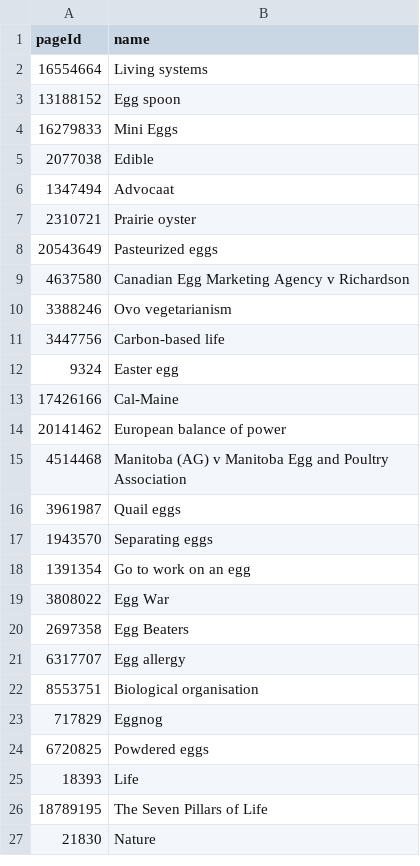
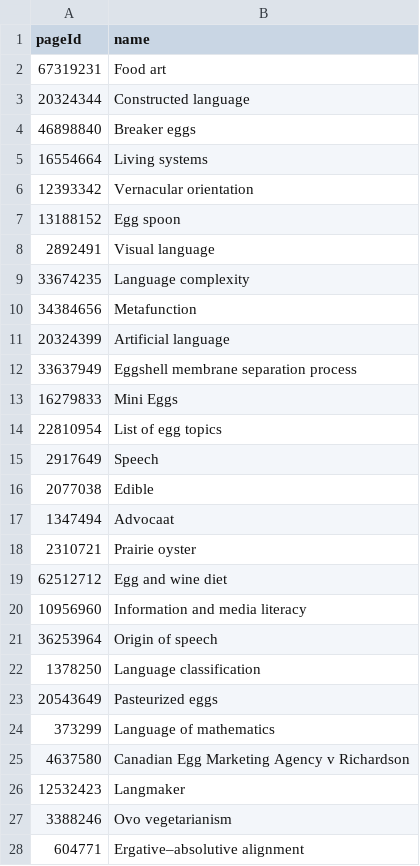
Before and after one commit to vincevannoort/data-intensive-systems-wikipedia-similarity, a CSV file: output/names.csv, drawn as a sheet; only a part is shown; the shorter side is filled out with more unchanged rows; the diff covers the shown part only; the diff names each change by its address in the sheet, - before the commit and + after, or states it on an @@ line.

```diff
--- a/output/names.csv
+++ b/output/names.csv
+row 2: 67319231 | Food art
+row 3: 20324344 | Constructed language
+row 4: 46898840 | Breaker eggs
+row 6: 12393342 | Vernacular orientation
+row 8: 2892491 | Visual language
+row 9: 33674235 | Language complexity
+row 10: 34384656 | Metafunction
+row 11: 20324399 | Artificial language
+row 12: 33637949 | Eggshell membrane separation process
+row 14: 22810954 | List of egg topics
+row 15: 2917649 | Speech
+row 19: 62512712 | Egg and wine diet
+row 20: 10956960 | Information and media literacy
+row 21: 36253964 | Origin of speech
+row 22: 1378250 | Language classification
+row 24: 373299 | Language of mathematics
+row 26: 12532423 | Langmaker
+row 28: 604771 | Ergative–absolutive alignment
```
Also changed, not shown: 59 added rows elsewhere in this file, 12 other files.
